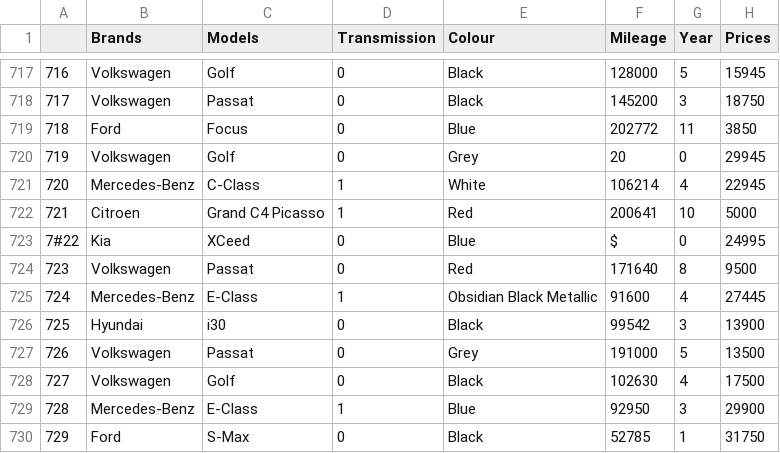
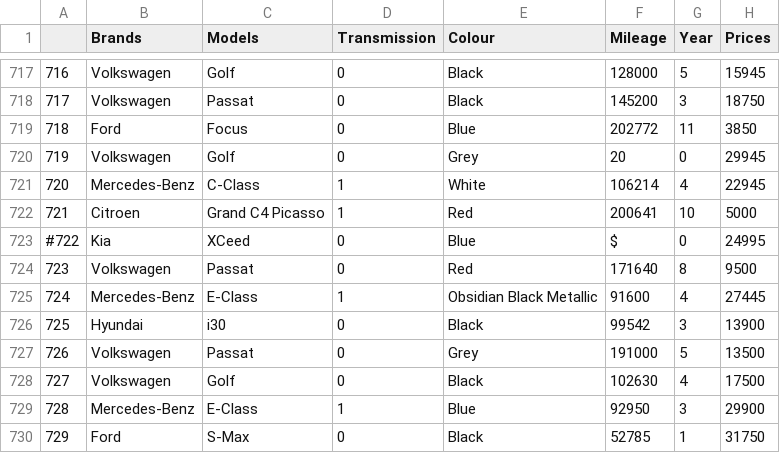
Before and after one commit to ruthbrennankk/ML_Group_Project, a CSV file: g_cars_final.csv, drawn as a sheet; only a part is shown, gaps mark what is left out.

Commit message:
adding falway links no encoding

```diff
--- a/g_cars_final.csv
+++ b/g_cars_final.csv
@@ -722,3 +722,3 @@
 721,Citroen,Grand C4 Picasso,1,Red,200641,10,5000
-7#22,Kia,XCeed,0,Blue,$,0,24995
+#722,Kia,XCeed,0,Blue,$,0,24995
 723,Volkswagen,Passat,0,Red,171640,8,9500
```
